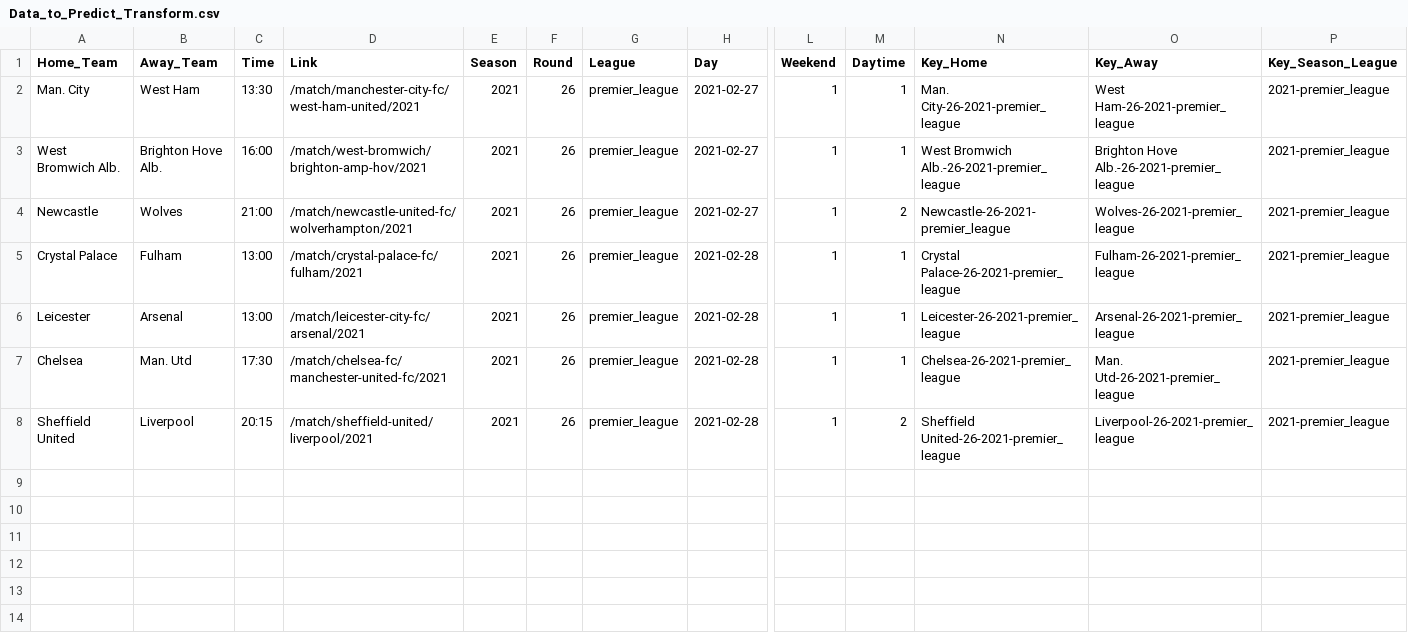
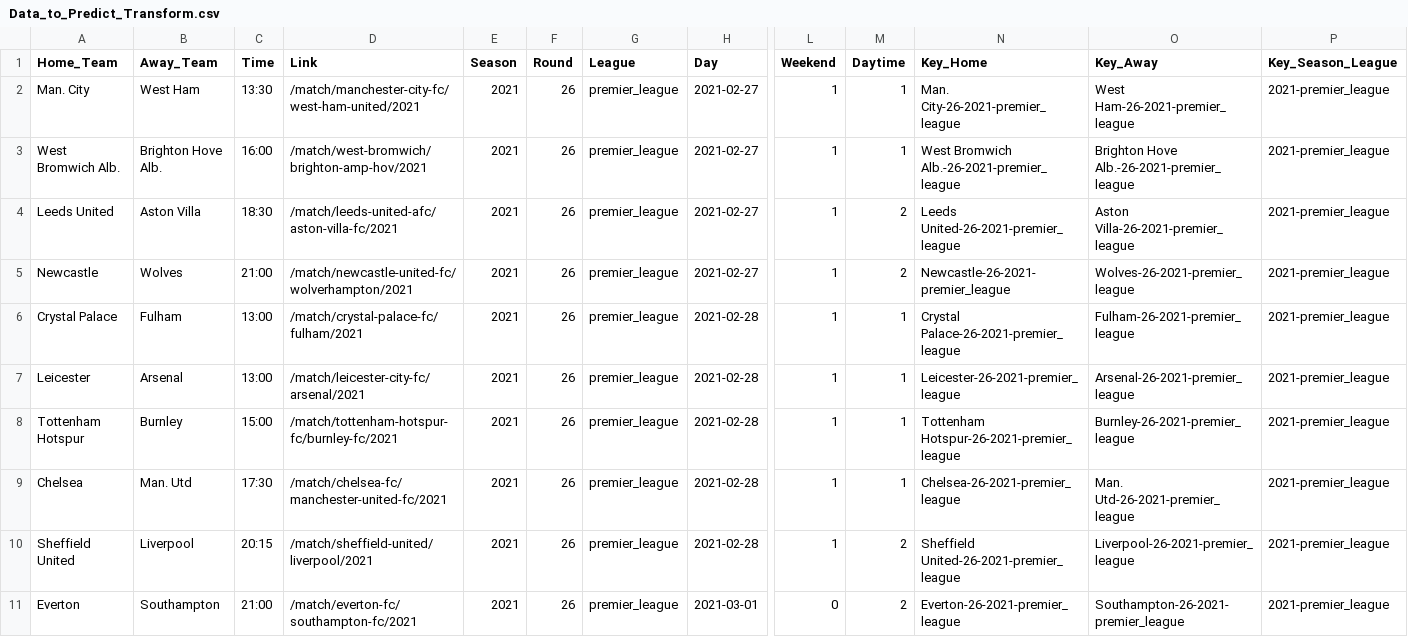
Before and after one commit to IvanYingX/Supervised_Model_Project, a CSV file: Data_to_Predict_Transform.csv, drawn as a sheet; only a part is shown, gaps mark what is left out; rows hold the shown columns only; the diff names each change by its address in the sheet, - before the commit and + after, or states it on an @@ line.

Commit message:
Got the optimal threshold and added new features for the prediction

```diff
--- a/Data_to_Predict_Transform.csv
+++ b/Data_to_Predict_Transform.csv
+row 4: Leeds United | Aston Villa | 18:30 | /match/leeds-united-afc/aston-villa-fc/2021 | 2021 | 26 | premier_league | 2021-02-27 | 1 | 2 | Leeds United-26-2021-premier_league | Aston Villa-26-2021-premier_league | 2021-premier_league
+row 8: Tottenham Hotspur | Burnley | 15:00 | /match/tottenham-hotspur-fc/burnley-fc/2021 | 2021 | 26 | premier_league | 2021-02-28 | 1 | 1 | Tottenham Hotspur-26-2021-premier_league | Burnley-26-2021-premier_league | 2021-premier_league
+row 11: Everton | Southampton | 21:00 | /match/everton-fc/southampton-fc/2021 | 2021 | 26 | premier_league | 2021-03-01 | 0 | 2 | Everton-26-2021-premier_league | Southampton-26-2021-premier_league | 2021-premier_league
```
Also changed, not shown: Data_to_Predict.csv, 4 other files.
